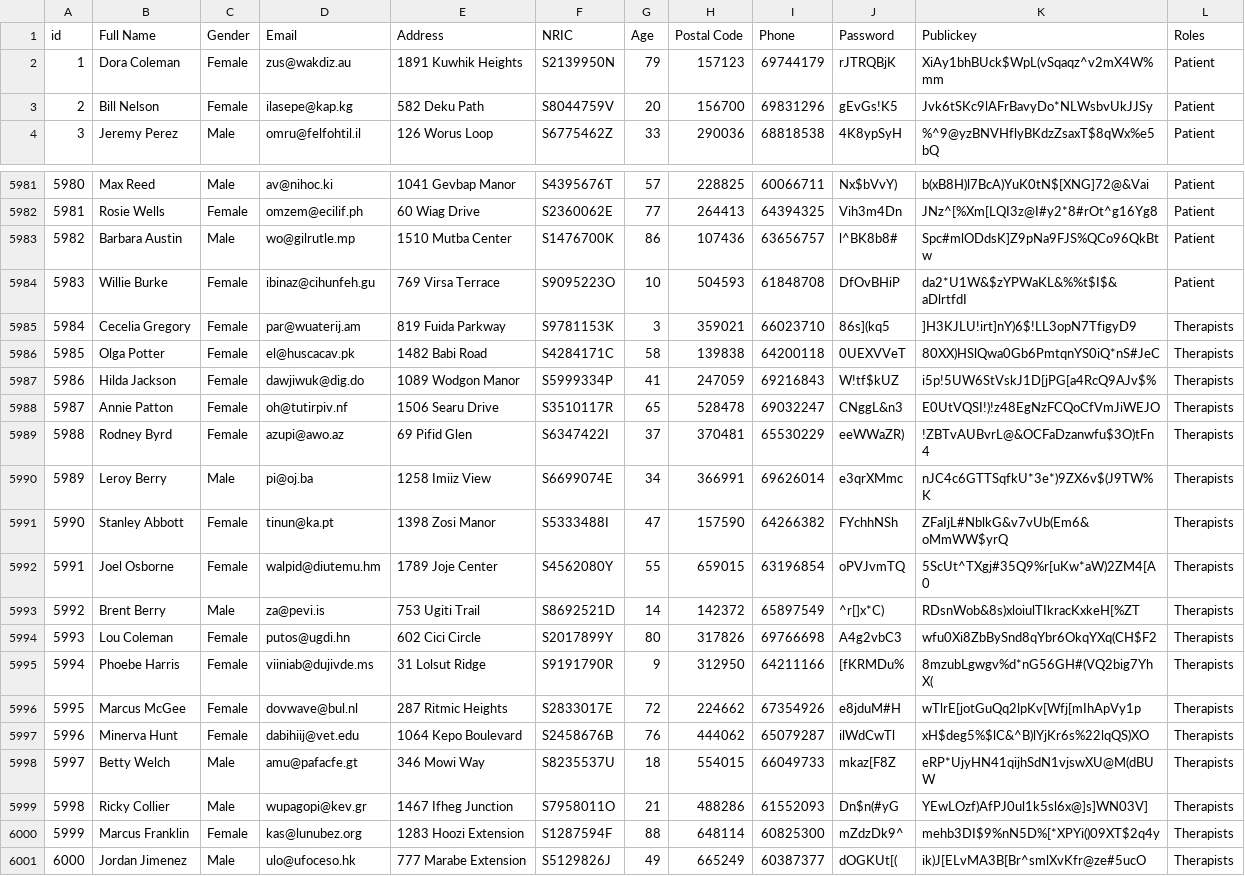
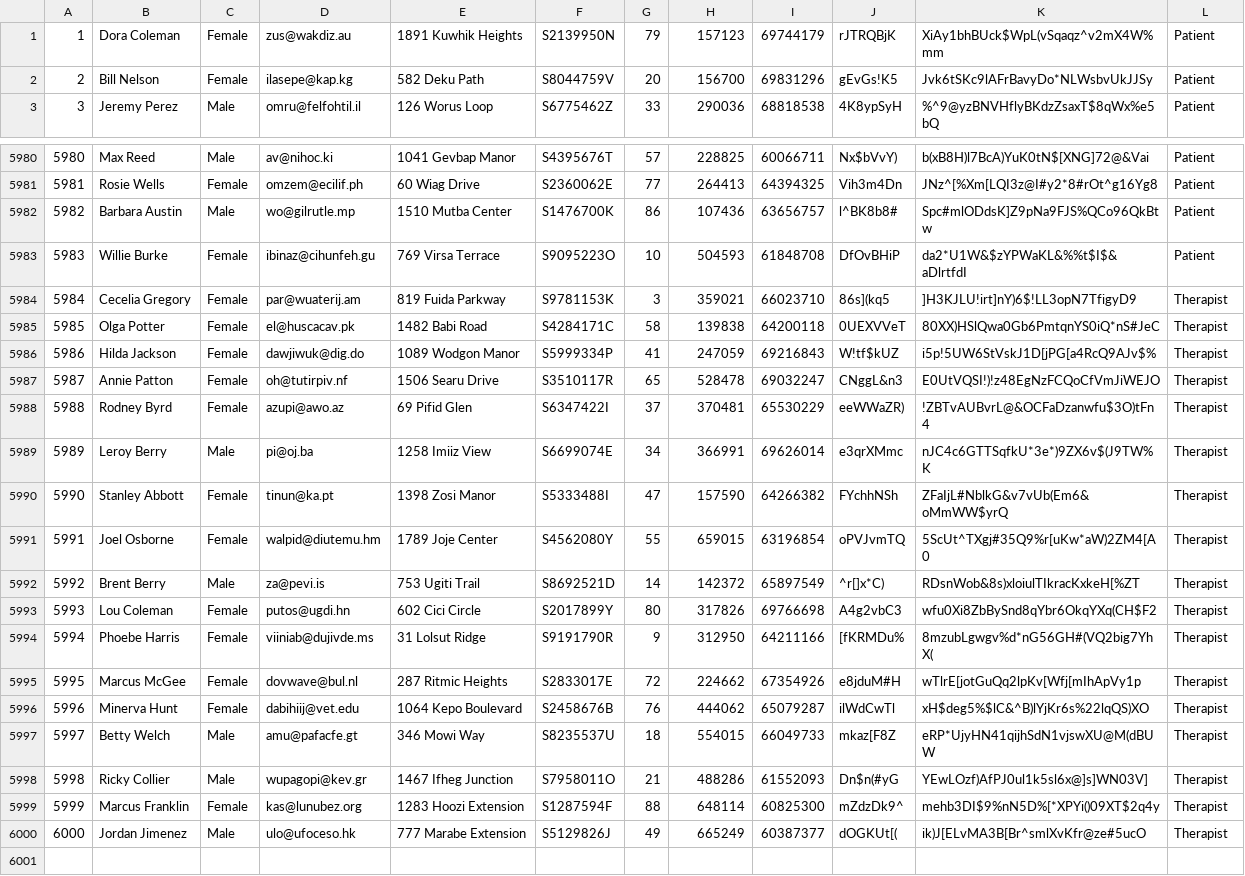
Before and after one commit to chilipadiboy/protect-PM-Lee-frontend, a CSV file: Mock Data/FullUserList.csv, drawn as a sheet; only a part is shown, gaps mark what is left out.

```diff
--- a/Mock Data/FullUserList.csv
+++ b/Mock Data/FullUserList.csv
@@ -1,2 +1 @@
-id,Full Name,Gender,Email,Address,NRIC,Age,Postal Code,Phone,Password,Publickey,Roles
 1,Dora Coleman,Female,zus@wakdiz.au,1891 Kuwhik Heights,S2139950N,79,157123,69744179,rJTRQBjK,XiAy1bhBUck$WpL(vSqaqz^v2mX4W%mm,Patient
@@ -5984,18 +5983,18 @@
 5983,Willie Burke,Female,ibinaz@cihunfeh.gu,769 Virsa Terrace,S9095223O,10,504593,61848708,DfOvBHiP,da2*U1W&$zYPWaKL&%%t$I$&aDlrtfdI,Patient
-5984,Cecelia Gregory,Female,par@wuaterij.am,819 Fuida Parkway,S9781153K,3,359021,66023710,86s](kq5,]H3KJLU!irt]nY)6$!LL3opN7TfigyD9,Therapists
-5985,Olga Potter,Female,el@huscacav.pk,1482 Babi Road,S4284171C,58,139838,64200118,0UEXVVeT,80XX)HSlQwa0Gb6PmtqnYS0iQ*nS#JeC,Therapists
-5986,Hilda Jackson,Female,dawjiwuk@dig.do,1089 Wodgon Manor,S5999334P,41,247059,69216843,W!tf$kUZ,i5p!5UW6StVskJ1D[jPG[a4RcQ9AJv$%,Therapists
-5987,Annie Patton,Female,oh@tutirpiv.nf,1506 Searu Drive,S3510117R,65,528478,69032247,CNggL&n3,E0UtVQSI!)!z48EgNzFCQoCfVmJiWEJO,Therapists
-5988,Rodney Byrd,Female,azupi@awo.az,69 Pifid Glen,S6347422I,37,370481,65530229,eeWWaZR),!ZBTvAUBvrL@&OCFaDzanwfu$3O)tFn4,Therapists
-5989,Leroy Berry,Male,pi@oj.ba,1258 Imiiz View,S6699074E,34,366991,69626014,e3qrXMmc,nJC4c6GTTSqfkU*3e*)9ZX6v$(J9TW%K,Therapists
-5990,Stanley Abbott,Female,tinun@ka.pt,1398 Zosi Manor,S5333488I,47,157590,64266382,FYchhNSh,ZFaIjL#NblkG&v7vUb(Em6&oMmWW$yrQ,Therapists
-5991,Joel Osborne,Female,walpid@diutemu.hm,1789 Joje Center,S4562080Y,55,659015,63196854,oPVJvmTQ,5ScUt^TXgj#35Q9%r[uKw*aW)2ZM4[A0,Therapists
-5992,Brent Berry,Male,za@pevi.is,753 Ugiti Trail,S8692521D,14,142372,65897549,^r[]x*C),RDsnWob&8s)xloiulTIkracKxkeH[%ZT,Therapists
-5993,Lou Coleman,Female,putos@ugdi.hn,602 Cici Circle,S2017899Y,80,317826,69766698,A4g2vbC3,wfu0Xi8ZbBySnd8qYbr6OkqYXq(CH$F2,Therapists
-5994,Phoebe Harris,Female,viiniab@dujivde.ms,31 Lolsut Ridge,S9191790R,9,312950,64211166,[fKRMDu%,8mzubLgwgv%d*nG56GH#(VQ2big7YhX(,Therapists
-5995,Marcus McGee,Female,dovwave@bul.nl,287 Ritmic Heights,S2833017E,72,224662,67354926,e8jduM#H,wTlrE[jotGuQq2lpKv[Wfj[mIhApVy1p,Therapists
-5996,Minerva Hunt,Female,dabihiij@vet.edu,1064 Kepo Boulevard,S2458676B,76,444062,65079287,ilWdCwTl,xH$deg5%$lC&^B)lYjKr6s%22lqQS)XO,Therapists
-5997,Betty Welch,Male,amu@pafacfe.gt,346 Mowi Way,S8235537U,18,554015,66049733,mkaz[F8Z,eRP*UjyHN41qijhSdN1vjswXU@M(dBUW,Therapists
-5998,Ricky Collier,Male,wupagopi@kev.gr,1467 Ifheg Junction,S7958011O,21,488286,61552093,Dn$n(#yG,YEwLOzf)AfPJ0ul1k5sl6x@]s]WN03V],Therapists
-5999,Marcus Franklin,Female,kas@lunubez.org,1283 Hoozi Extension,S1287594F,88,648114,60825300,mZdzDk9^,mehb3DI$9%nN5D%[*XPYi()09XT$2q4y,Therapists
-6000,Jordan Jimenez,Male,ulo@ufoceso.hk,777 Marabe Extension,S5129826J,49,665249,60387377,dOGKUt[(,ik)J[ELvMA3B[Br^smlXvKfr@ze#5ucO,Therapists
+5984,Cecelia Gregory,Female,par@wuaterij.am,819 Fuida Parkway,S9781153K,3,359021,66023710,86s](kq5,]H3KJLU!irt]nY)6$!LL3opN7TfigyD9,Therapist
+5985,Olga Potter,Female,el@huscacav.pk,1482 Babi Road,S4284171C,58,139838,64200118,0UEXVVeT,80XX)HSlQwa0Gb6PmtqnYS0iQ*nS#JeC,Therapist
+5986,Hilda Jackson,Female,dawjiwuk@dig.do,1089 Wodgon Manor,S5999334P,41,247059,69216843,W!tf$kUZ,i5p!5UW6StVskJ1D[jPG[a4RcQ9AJv$%,Therapist
+5987,Annie Patton,Female,oh@tutirpiv.nf,1506 Searu Drive,S3510117R,65,528478,69032247,CNggL&n3,E0UtVQSI!)!z48EgNzFCQoCfVmJiWEJO,Therapist
+5988,Rodney Byrd,Female,azupi@awo.az,69 Pifid Glen,S6347422I,37,370481,65530229,eeWWaZR),!ZBTvAUBvrL@&OCFaDzanwfu$3O)tFn4,Therapist
+5989,Leroy Berry,Male,pi@oj.ba,1258 Imiiz View,S6699074E,34,366991,69626014,e3qrXMmc,nJC4c6GTTSqfkU*3e*)9ZX6v$(J9TW%K,Therapist
+5990,Stanley Abbott,Female,tinun@ka.pt,1398 Zosi Manor,S5333488I,47,157590,64266382,FYchhNSh,ZFaIjL#NblkG&v7vUb(Em6&oMmWW$yrQ,Therapist
+5991,Joel Osborne,Female,walpid@diutemu.hm,1789 Joje Center,S4562080Y,55,659015,63196854,oPVJvmTQ,5ScUt^TXgj#35Q9%r[uKw*aW)2ZM4[A0,Therapist
+5992,Brent Berry,Male,za@pevi.is,753 Ugiti Trail,S8692521D,14,142372,65897549,^r[]x*C),RDsnWob&8s)xloiulTIkracKxkeH[%ZT,Therapist
+5993,Lou Coleman,Female,putos@ugdi.hn,602 Cici Circle,S2017899Y,80,317826,69766698,A4g2vbC3,wfu0Xi8ZbBySnd8qYbr6OkqYXq(CH$F2,Therapist
+5994,Phoebe Harris,Female,viiniab@dujivde.ms,31 Lolsut Ridge,S9191790R,9,312950,64211166,[fKRMDu%,8mzubLgwgv%d*nG56GH#(VQ2big7YhX(,Therapist
+5995,Marcus McGee,Female,dovwave@bul.nl,287 Ritmic Heights,S2833017E,72,224662,67354926,e8jduM#H,wTlrE[jotGuQq2lpKv[Wfj[mIhApVy1p,Therapist
+5996,Minerva Hunt,Female,dabihiij@vet.edu,1064 Kepo Boulevard,S2458676B,76,444062,65079287,ilWdCwTl,xH$deg5%$lC&^B)lYjKr6s%22lqQS)XO,Therapist
+5997,Betty Welch,Male,amu@pafacfe.gt,346 Mowi Way,S8235537U,18,554015,66049733,mkaz[F8Z,eRP*UjyHN41qijhSdN1vjswXU@M(dBUW,Therapist
+5998,Ricky Collier,Male,wupagopi@kev.gr,1467 Ifheg Junction,S7958011O,21,488286,61552093,Dn$n(#yG,YEwLOzf)AfPJ0ul1k5sl6x@]s]WN03V],Therapist
+5999,Marcus Franklin,Female,kas@lunubez.org,1283 Hoozi Extension,S1287594F,88,648114,60825300,mZdzDk9^,mehb3DI$9%nN5D%[*XPYi()09XT$2q4y,Therapist
+6000,Jordan Jimenez,Male,ulo@ufoceso.hk,777 Marabe Extension,S5129826J,49,665249,60387377,dOGKUt[(,ik)J[ELvMA3B[Br^smlXvKfr@ze#5ucO,Therapist
```
Also changed, not shown: Mock Data/Patients_Records.csv, Mock Data/Patients_Therapists.csv, 1 other file.
